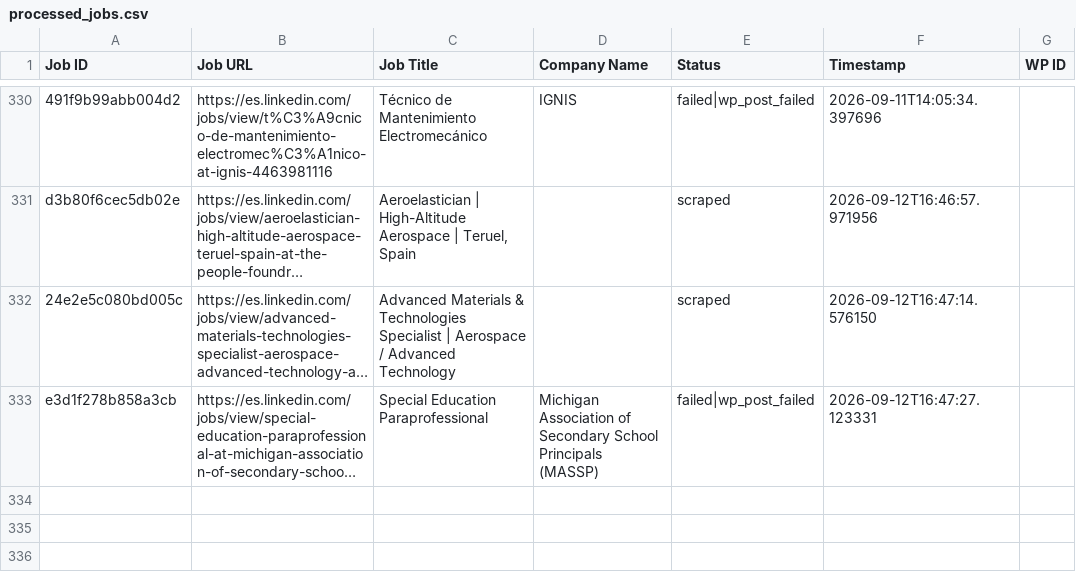
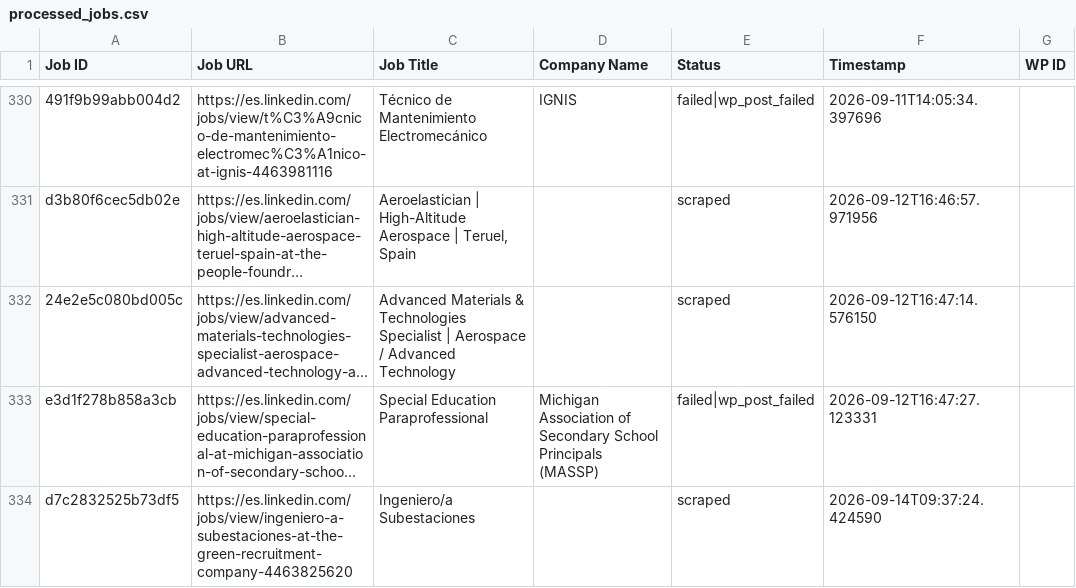
Before and after one commit to innovationinc2000/ad, a CSV file: processed_jobs.csv, drawn as a sheet; only a part is shown, gaps mark what is left out; long unchanged cells end in …; the diff names each change by its address in the sheet, - before the commit and + after, or states it on an @@ line.

```diff
--- a/processed_jobs.csv
+++ b/processed_jobs.csv
+row 334: d7c2832525b73df5 | https://es.linkedin.com/jobs/view/ingeniero-a-subestaciones-at-the-green-recruitment-company-4463825620 | Ingeniero/a Subestaciones |  | scraped | 2026-09-14T09:37:24.424590
```
